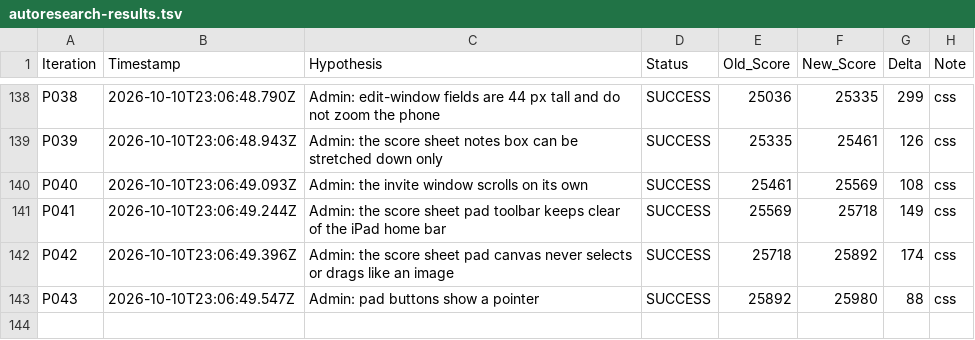
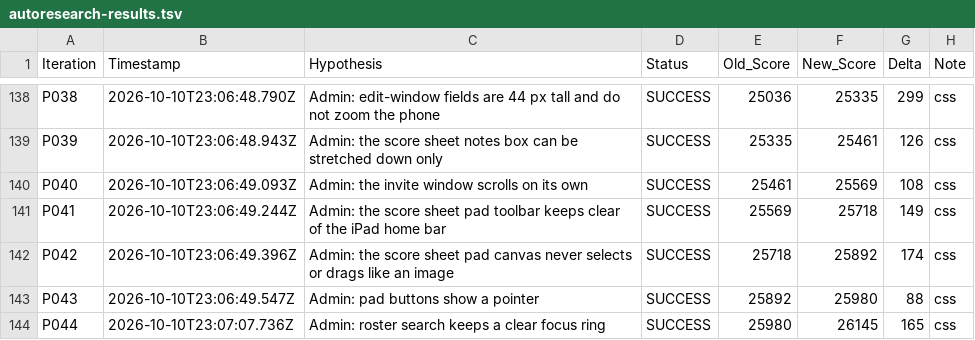
Before and after one commit to LastkingSwade/trainwithfifs-frontend, a TSV file: autoresearch-results.tsv, drawn as a sheet; only a part is shown, gaps mark what is left out; the diff names each change by its address in the sheet, - before the commit and + after, or states it on an @@ line.

Commit message:
perf(research-loop): P045 Admin: the chat count badge lines up

```diff
--- a/autoresearch-results.tsv
+++ b/autoresearch-results.tsv
+row 144: P044 | 2026-10-10T23:07:07.736Z | Admin: roster search keeps a clear focus ring | SUCCESS | 25980 | 26145 | 165 | css
```
Also changed, not shown: 1 other file.
